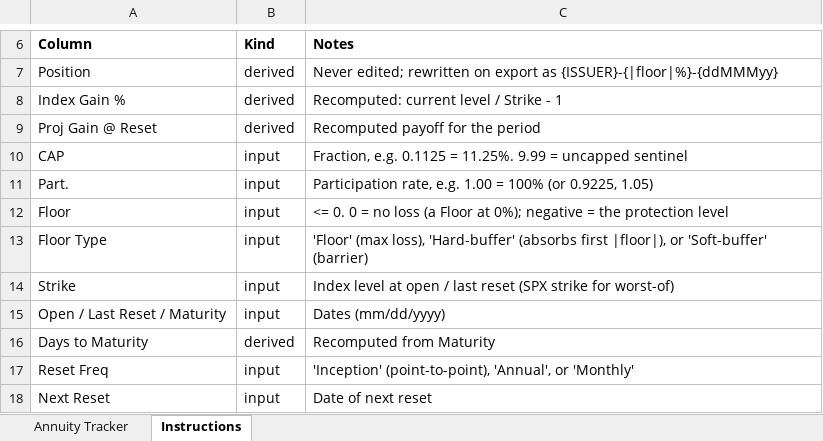
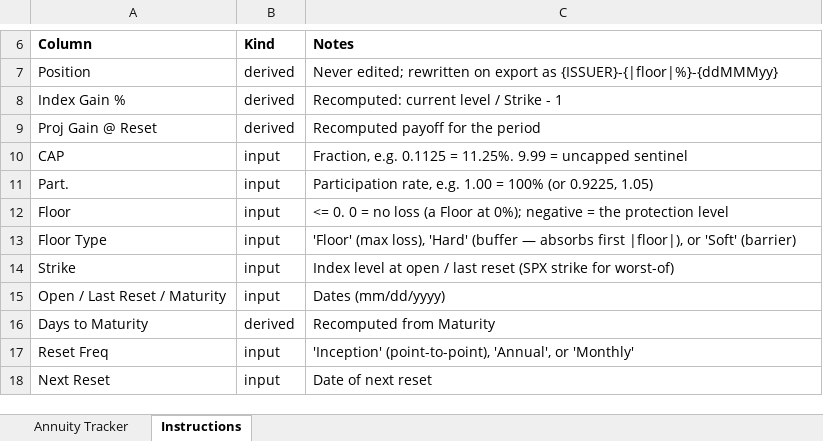
Before and after one commit to jimzucker/iHaveAnnuities, an Excel workbook: app/assets/template.xlsx, sheet Instructions, drawn as a sheet; only a part is shown, gaps mark what is left out; values as stored, in another font and other column widths than the file's, no borders; the diff names each change by its address in the sheet, - before the commit and + after, or states it on an @@ line.

```diff
--- a/app/assets/template.xlsx (sheet Instructions)
+++ b/app/assets/template.xlsx (sheet Instructions)
-C13 (Notes): …(max loss), 'Hard-buffer' (absorbs first |floor|), or 'Soft-buffer' (barrier)
+C13 (Notes): …(max loss), 'Hard' (buffer — absorbs first |floor|), or 'Soft' (barrier)
```
Also changed, not shown: sheet Annuity Tracker, app/assets/example-portfolio.xlsx, data/example-portfolio.xlsx, 11 other files.
